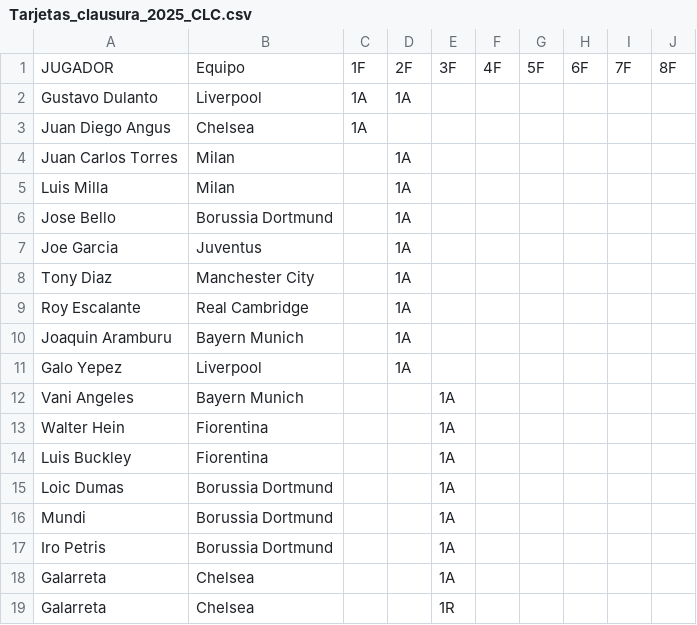
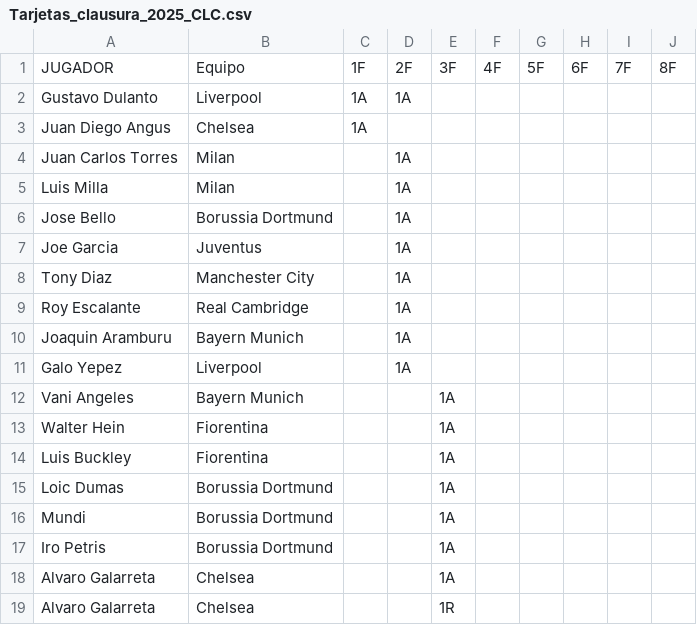
Before and after one commit to jsaraviadrago/verbose-system, a CSV file: Tarjetas_clausura_2025_CLC.csv, drawn as a sheet.

Commit message:
Update Tarjetas_clausura_2025_CLC.csv

```diff
--- a/Tarjetas_clausura_2025_CLC.csv
+++ b/Tarjetas_clausura_2025_CLC.csv
@@ -17,3 +17,3 @@ Mundi,Borussia Dortmund,,,1A,,,,,
 Iro Petris,Borussia Dortmund,,,1A,,,,,
-Galarreta,Chelsea,,,1A,,,,,
-Galarreta,Chelsea,,,1R,,,,,
+Alvaro Galarreta,Chelsea,,,1A,,,,,
+Alvaro Galarreta,Chelsea,,,1R,,,,,
```
